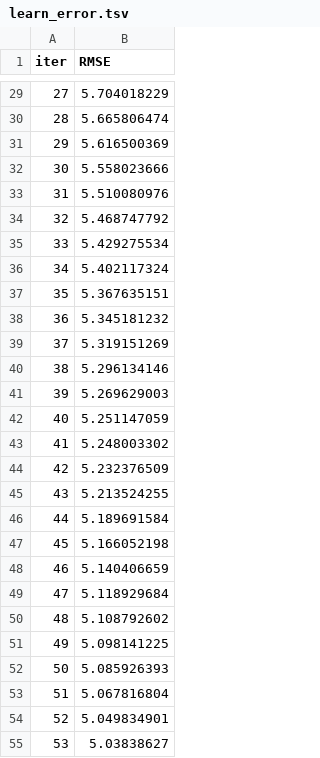
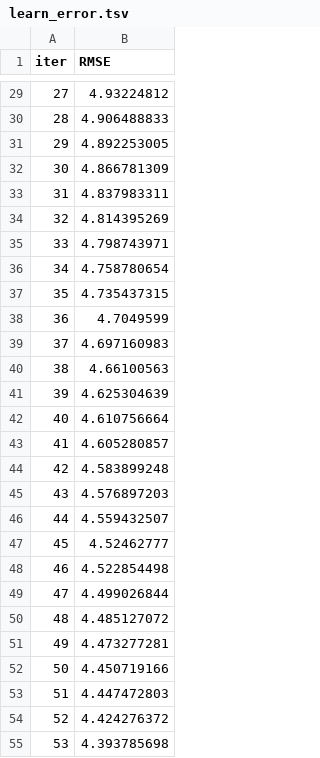
Before and after one commit to Sakthisri2912/mlproject, a TSV file: catboost_info/learn_error.tsv, drawn as a sheet; only a part is shown, gaps mark what is left out; the diff covers the shown part only.

```diff
--- a/catboost_info/learn_error.tsv
+++ b/catboost_info/learn_error.tsv
@@ -29,27 +29,27 @@ iter	RMSE
-27	5.704018229
-28	5.665806474
-29	5.616500369
-30	5.558023666
-31	5.510080976
-32	5.468747792
-33	5.429275534
-34	5.402117324
-35	5.367635151
-36	5.345181232
-37	5.319151269
-38	5.296134146
-39	5.269629003
-40	5.251147059
-41	5.248003302
-42	5.232376509
-43	5.213524255
-44	5.189691584
-45	5.166052198
-46	5.140406659
-47	5.118929684
-48	5.108792602
-49	5.098141225
-50	5.085926393
-51	5.067816804
-52	5.049834901
-53	5.03838627
+27	4.93224812
+28	4.906488833
+29	4.892253005
+30	4.866781309
+31	4.837983311
+32	4.814395269
+33	4.798743971
+34	4.758780654
+35	4.735437315
+36	4.7049599
+37	4.697160983
+38	4.66100563
+39	4.625304639
+40	4.610756664
+41	4.605280857
+42	4.583899248
+43	4.576897203
+44	4.559432507
+45	4.52462777
+46	4.522854498
+47	4.499026844
+48	4.485127072
+49	4.473277281
+50	4.450719166
+51	4.447472803
+52	4.424276372
+53	4.393785698
```
Also changed, not shown: 73 edited cells elsewhere in this file, catboost_info/time_left.tsv, 11 other files.
